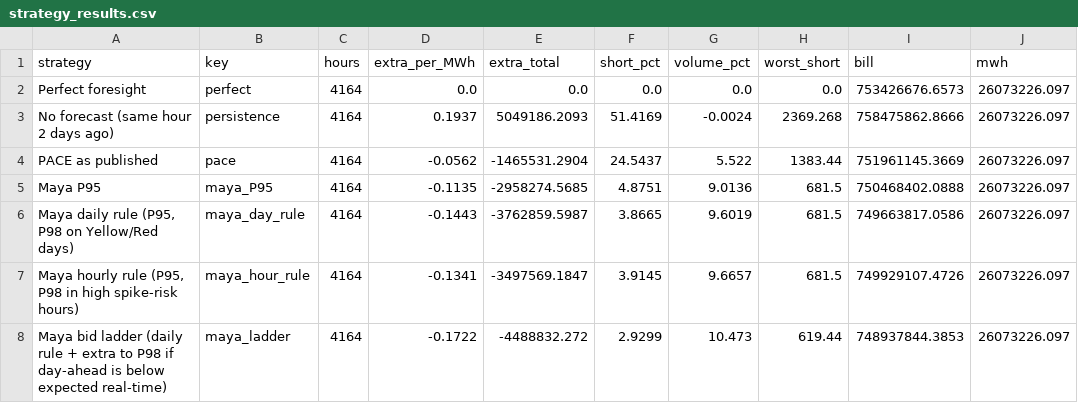
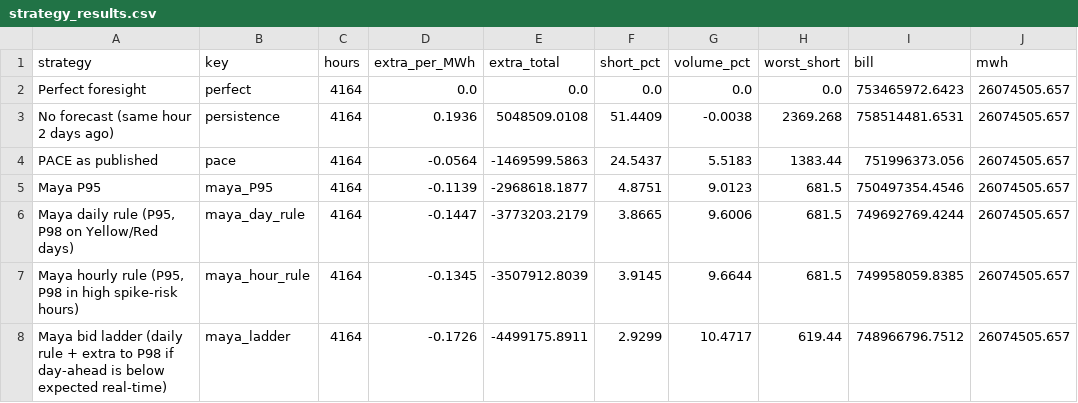
Before and after one commit to RendellRich/maya-forecasting-v2, a CSV file: app/data/strategy_results.csv, drawn as a sheet.

```diff
--- a/app/data/strategy_results.csv
+++ b/app/data/strategy_results.csv
@@ -1,8 +1,8 @@
 strategy,key,hours,extra_per_MWh,extra_total,short_pct,volume_pct,worst_short,bill,mwh
-Perfect foresight,perfect,4164,0.0,0.0,0.0,0.0,0.0,753426676.6573,26073226.097
-No forecast (same hour 2 days ago),persistence,4164,0.1937,5049186.2093,51.4169,-0.0024,2369.268,758475862.8666,26073226.097
-PACE as published,pace,4164,-0.0562,-1465531.2904,24.5437,5.522,1383.44,751961145.3669,26073226.097
-Maya P95,maya_P95,4164,-0.1135,-2958274.5685,4.8751,9.0136,681.5,750468402.0888,26073226.097
-"Maya daily rule (P95, P98 on Yellow/Red days)",maya_day_rule,4164,-0.1443,-3762859.5987,3.8665,9.6019,681.5,749663817.0586,26073226.097
-"Maya hourly rule (P95, P98 in high spike-risk hours)",maya_hour_rule,4164,-0.1341,-3497569.1847,3.9145,9.6657,681.5,749929107.4726,26073226.097
-Maya bid ladder (daily rule + extra to P98 if day-ahead is below expected real-time),maya_ladder,4164,-0.1722,-4488832.272,2.9299,10.473,619.44,748937844.3853,26073226.097
+Perfect foresight,perfect,4164,0.0,0.0,0.0,0.0,0.0,753465972.6423,26074505.657
+No forecast (same hour 2 days ago),persistence,4164,0.1936,5048509.0108,51.4409,-0.0038,2369.268,758514481.6531,26074505.657
+PACE as published,pace,4164,-0.0564,-1469599.5863,24.5437,5.5183,1383.44,751996373.056,26074505.657
+Maya P95,maya_P95,4164,-0.1139,-2968618.1877,4.8751,9.0123,681.5,750497354.4546,26074505.657
+"Maya daily rule (P95, P98 on Yellow/Red days)",maya_day_rule,4164,-0.1447,-3773203.2179,3.8665,9.6006,681.5,749692769.4244,26074505.657
+"Maya hourly rule (P95, P98 in high spike-risk hours)",maya_hour_rule,4164,-0.1345,-3507912.8039,3.9145,9.6644,681.5,749958059.8385,26074505.657
+Maya bid ladder (daily rule + extra to P98 if day-ahead is below expected real-time),maya_ladder,4164,-0.1726,-4499175.8911,2.9299,10.4717,619.44,748966796.7512,26074505.657
```
Also changed, not shown: app/data/savings_ci.csv, app/data/shift_backtest.csv, 12 other files.
